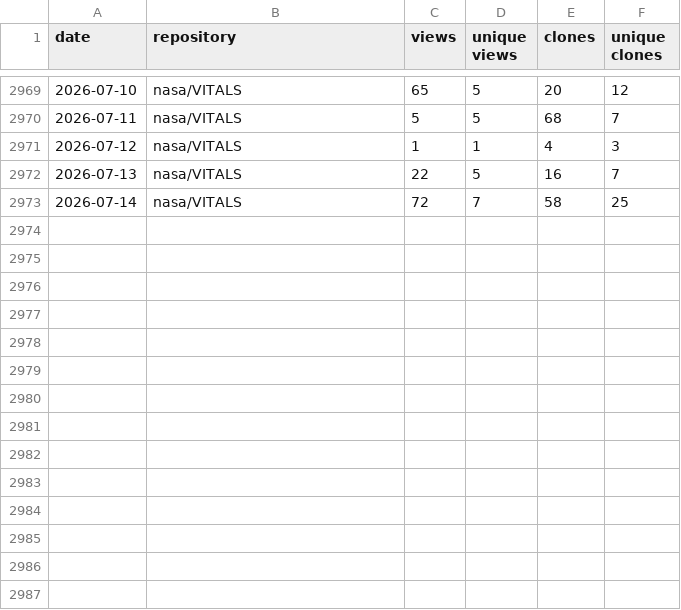
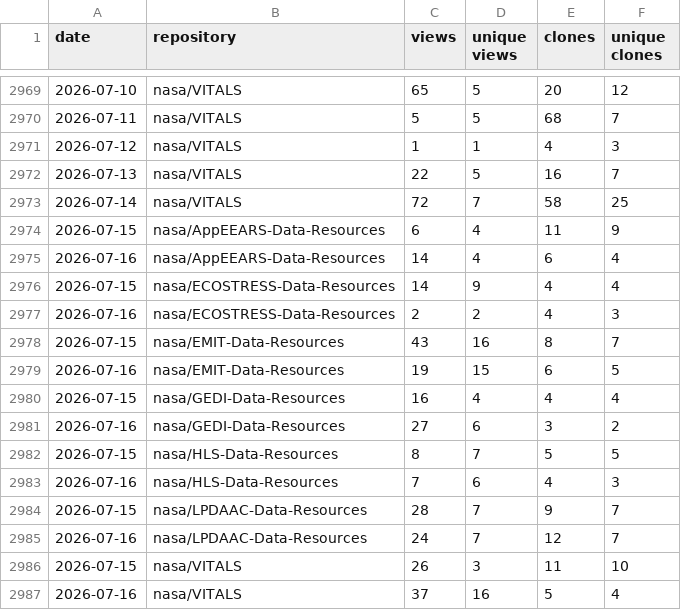
Before and after one commit to nasa/LPDAAC-Data-Resources, a CSV file: _metrics/traffic_metrics.csv, drawn as a sheet; only a part is shown, gaps mark what is left out; the diff names each change by its address in the sheet, - before the commit and + after, or states it on an @@ line.

```diff
--- a/_metrics/traffic_metrics.csv
+++ b/_metrics/traffic_metrics.csv
+row 2974: 2026-07-15 | nasa/AppEEARS-Data-Resources | 6 | 4 | 11 | 9
+row 2975: 2026-07-16 | nasa/AppEEARS-Data-Resources | 14 | 4 | 6 | 4
+row 2976: 2026-07-15 | nasa/ECOSTRESS-Data-Resources | 14 | 9 | 4 | 4
+row 2977: 2026-07-16 | nasa/ECOSTRESS-Data-Resources | 2 | 2 | 4 | 3
+row 2978: 2026-07-15 | nasa/EMIT-Data-Resources | 43 | 16 | 8 | 7
+row 2979: 2026-07-16 | nasa/EMIT-Data-Resources | 19 | 15 | 6 | 5
+row 2980: 2026-07-15 | nasa/GEDI-Data-Resources | 16 | 4 | 4 | 4
+row 2981: 2026-07-16 | nasa/GEDI-Data-Resources | 27 | 6 | 3 | 2
+row 2982: 2026-07-15 | nasa/HLS-Data-Resources | 8 | 7 | 5 | 5
+row 2983: 2026-07-16 | nasa/HLS-Data-Resources | 7 | 6 | 4 | 3
+row 2984: 2026-07-15 | nasa/LPDAAC-Data-Resources | 28 | 7 | 9 | 7
+row 2985: 2026-07-16 | nasa/LPDAAC-Data-Resources | 24 | 7 | 12 | 7
+row 2986: 2026-07-15 | nasa/VITALS | 26 | 3 | 11 | 10
+row 2987: 2026-07-16 | nasa/VITALS | 37 | 16 | 5 | 4
```
Also changed, not shown: _metrics/referrers.csv, 1 other file.
